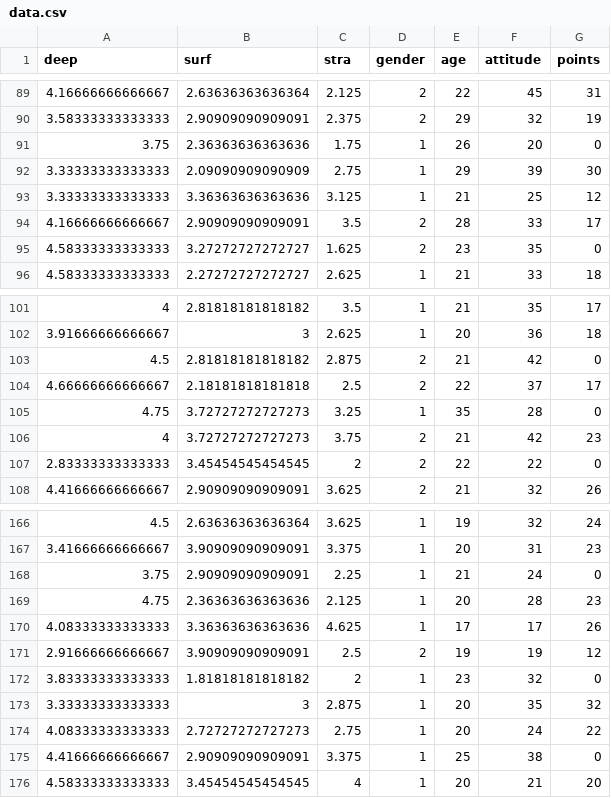
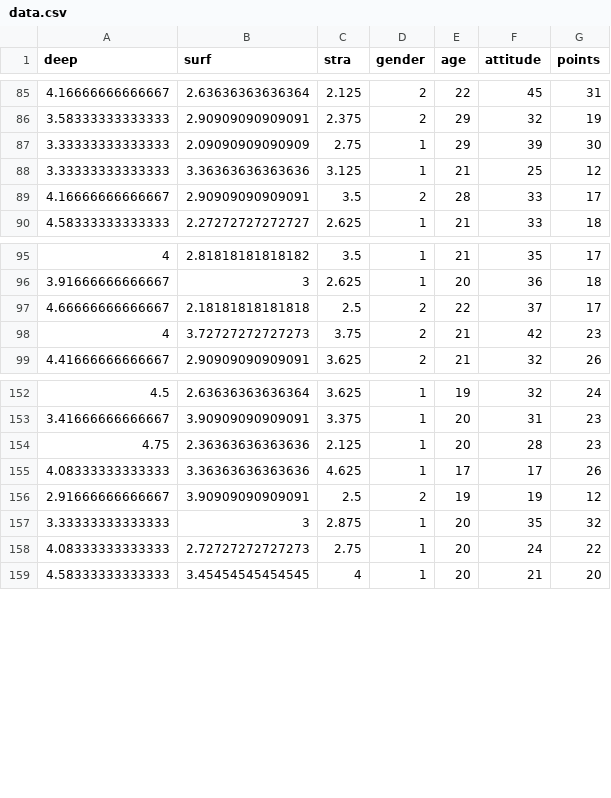
Before and after one commit to shohrek/IODS-project, a CSV file: data.csv, drawn as a sheet; only a part is shown, gaps mark what is left out; the diff covers the shown part only.

```diff
--- a/data.csv
+++ b/data.csv
@@ -90,3 +86,2 @@
 3.58333333333333,2.90909090909091,2.375,2,29,32,19
-3.75,2.36363636363636,1.75,1,26,20,0
 3.33333333333333,2.09090909090909,2.75,1,29,39,30
@@ -94,3 +89,2 @@
 4.16666666666667,2.90909090909091,3.5,2,28,33,17
-4.58333333333333,3.27272727272727,1.625,2,23,35,0
 4.58333333333333,2.27272727272727,2.625,1,21,33,18
@@ -102,7 +96,4 @@
 3.91666666666667,3,2.625,1,20,36,18
-4.5,2.81818181818182,2.875,2,21,42,0
 4.66666666666667,2.18181818181818,2.5,2,22,37,17
-4.75,3.72727272727273,3.25,1,35,28,0
 4,3.72727272727273,3.75,2,21,42,23
-2.83333333333333,3.45454545454545,2,2,22,22,0
 4.41666666666667,2.90909090909091,3.625,2,21,32,26
@@ -167,3 +153,2 @@
 3.41666666666667,3.90909090909091,3.375,1,20,31,23
-3.75,2.90909090909091,2.25,1,21,24,0
 4.75,2.36363636363636,2.125,1,20,28,23
@@ -171,6 +156,4 @@
 2.91666666666667,3.90909090909091,2.5,2,19,19,12
-3.83333333333333,1.81818181818182,2,1,23,32,0
 3.33333333333333,3,2.875,1,20,35,32
 4.08333333333333,2.72727272727273,2.75,1,20,24,22
-4.41666666666667,2.90909090909091,3.375,1,25,38,0
 4.58333333333333,3.45454545454545,4,1,20,21,20
```
Also changed, not shown: 9 removed rows elsewhere in this file, 3 other files.
